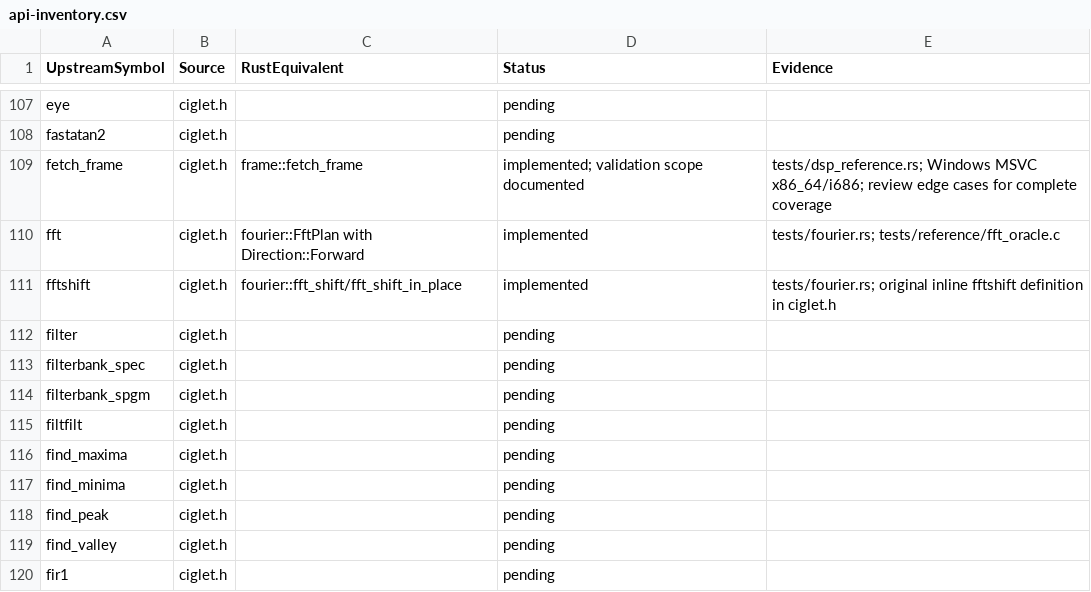
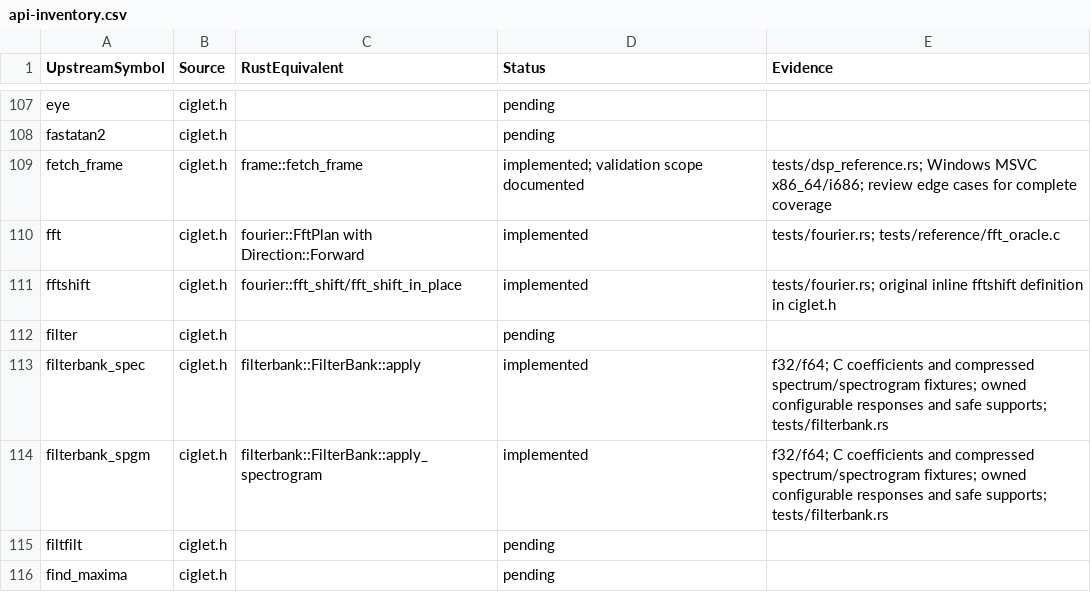
Before and after one commit to Lqm1/ciglet-rs, a CSV file: docs/api-inventory.csv, drawn as a sheet; only a part is shown, gaps mark what is left out; the shorter side is filled out with more unchanged rows; the diff covers the shown part only.

Commit message:
feat: implement owned mel and PLP filterbanks

```diff
--- a/docs/api-inventory.csv
+++ b/docs/api-inventory.csv
@@ -112,4 +112,4 @@
 "filter","ciglet.h","","pending",""
-"filterbank_spec","ciglet.h","","pending",""
-"filterbank_spgm","ciglet.h","","pending",""
+"filterbank_spec","ciglet.h","filterbank::FilterBank::apply","implemented","f32/f64; C coefficients and compressed spectrum/spectrogram fixtures; owned configurable responses and safe supports; tests/filterbank.rs"
+"filterbank_spgm","ciglet.h","filterbank::FilterBank::apply_spectrogram","implemented","f32/f64; C coefficients and compressed spectrum/spectrogram fixtures; owned configurable responses and safe supports; tests/filterbank.rs"
 "filtfilt","ciglet.h","","pending",""
```
Also changed, not shown: 30 edited cells elsewhere in this file, 9 other files.
